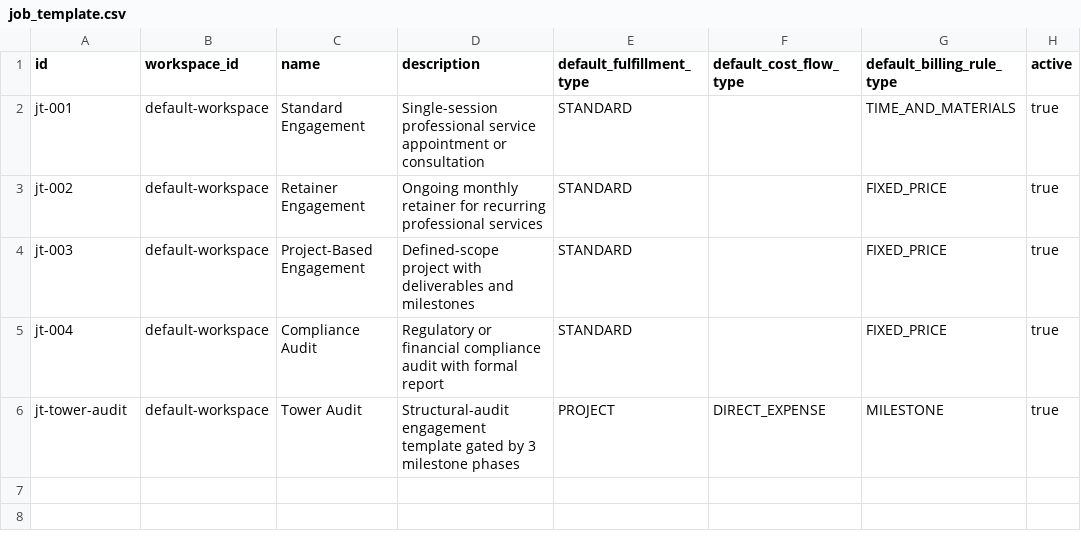
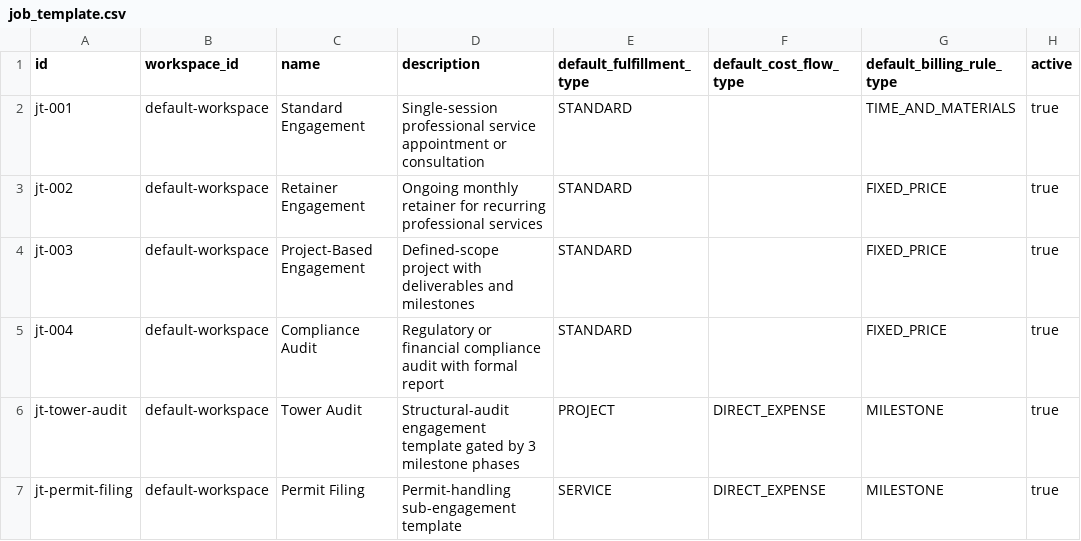
Before and after one commit to erniealice/copya, a CSV file: seeds/professional/job_template.csv, drawn as a sheet.

Commit message:
20260429: auto-spawn seeds — Plan.job_template_id, JobTemplateRelation, JobTemplateTask, Permit Filing template, general cleaning template

```diff
--- a/seeds/professional/job_template.csv
+++ b/seeds/professional/job_template.csv
@@ -6 +6,2 @@ jt-004,default-workspace,Compliance Audit,Regulatory or financial compliance aud
 jt-tower-audit,default-workspace,Tower Audit,Structural-audit engagement template gated by 3 milestone phases,PROJECT,DIRECT_EXPENSE,MILESTONE,true
+jt-permit-filing,default-workspace,Permit Filing,Permit-handling sub-engagement template,SERVICE,DIRECT_EXPENSE,MILESTONE,true
```
Also changed, not shown: seeds/professional/job_template_phase.csv, seeds/professional/job_template_task.csv, 7 other files.
